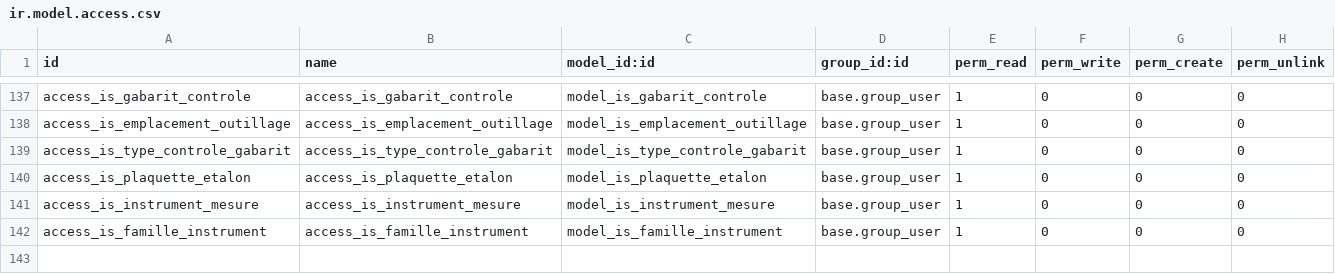
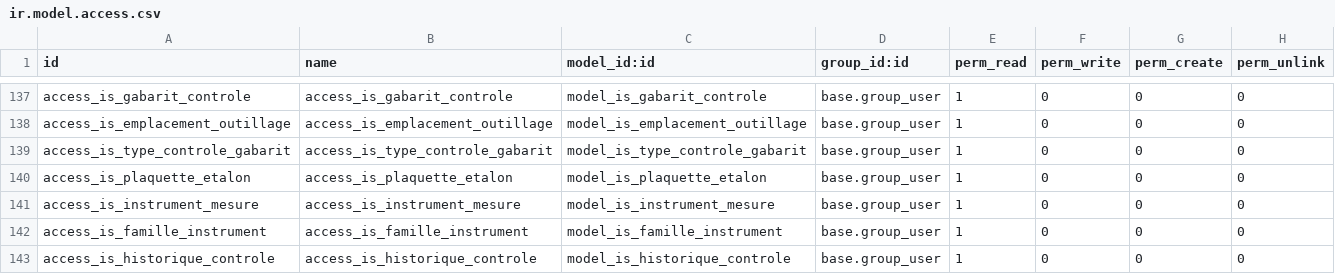
Before and after one commit to tonygalmiche/is_plastigray, a CSV file: security/ir.model.access.csv, drawn as a sheet; only a part is shown, gaps mark what is left out.

```diff
--- a/security/ir.model.access.csv
+++ b/security/ir.model.access.csv
@@ -142 +142,2 @@ access_is_instrument_mesure,access_is_instrument_mesure,model_is_instrument_mesu
 access_is_famille_instrument,access_is_famille_instrument,model_is_famille_instrument,base.group_user,1,0,0,0
+access_is_historique_controle,access_is_historique_controle,model_is_historique_controle,base.group_user,1,0,0,0
```
Also changed, not shown: 9 other files.
